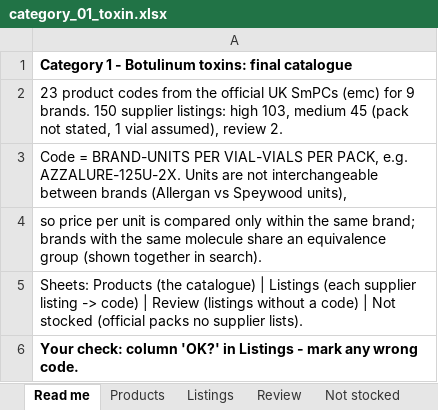
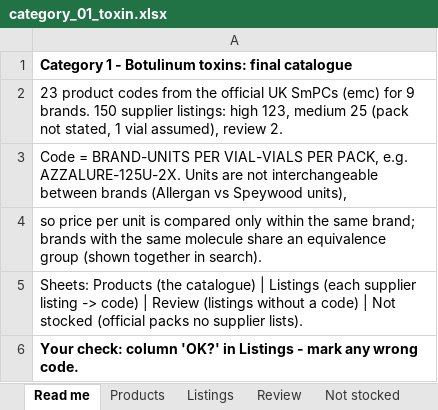
Before and after one commit to asghariresearcher1918-cyber/product-matching, an Excel workbook: output/category_01_toxin.xlsx, sheet Read me, drawn as a sheet; values as stored, in another font and other column widths than the file's, no borders; the diff names each change by its address in the sheet, - before the commit and + after, or states it on an @@ line.

```diff
--- a/output/category_01_toxin.xlsx (sheet Read me)
+++ b/output/category_01_toxin.xlsx (sheet Read me)
-A2: …listings: high 103, medium 45 (pack not…
+A2: …listings: high 123, medium 25 (pack not…
```
Also changed, not shown: sheet Listings, 5 other files.
